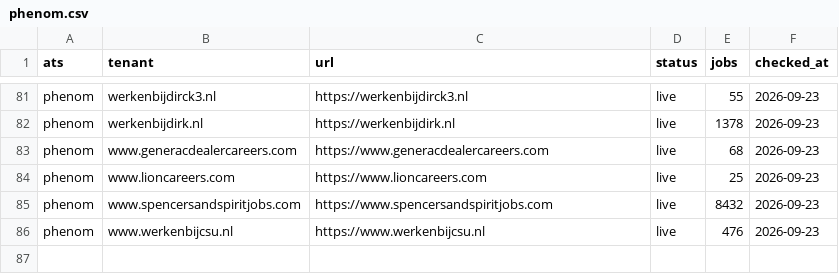
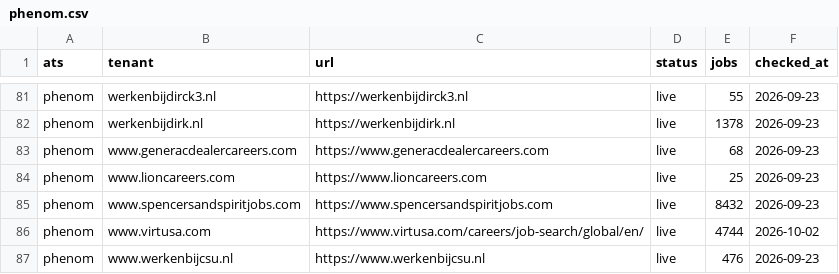
Before and after one commit to sarthakjain004/headstart, a CSV file: data/validate/liveness/phenom.csv, drawn as a sheet; only a part is shown, gaps mark what is left out.

```diff
--- a/data/validate/liveness/phenom.csv
+++ b/data/validate/liveness/phenom.csv
@@ -85,2 +85,3 @@ phenom,www.lioncareers.com,https://www.lioncareers.com,live,25,2026-09-23
 phenom,www.spencersandspiritjobs.com,https://www.spencersandspiritjobs.com,live,8432,2026-09-23
+phenom,www.virtusa.com,https://www.virtusa.com/careers/job-search/global/en/,live,4744,2026-10-02
 phenom,www.werkenbijcsu.nl,https://www.werkenbijcsu.nl,live,476,2026-09-23
```
Also changed, not shown: data/validate/aliases/eightfold.csv, data/validate/liveness/eightfold.csv, 24 other files.
